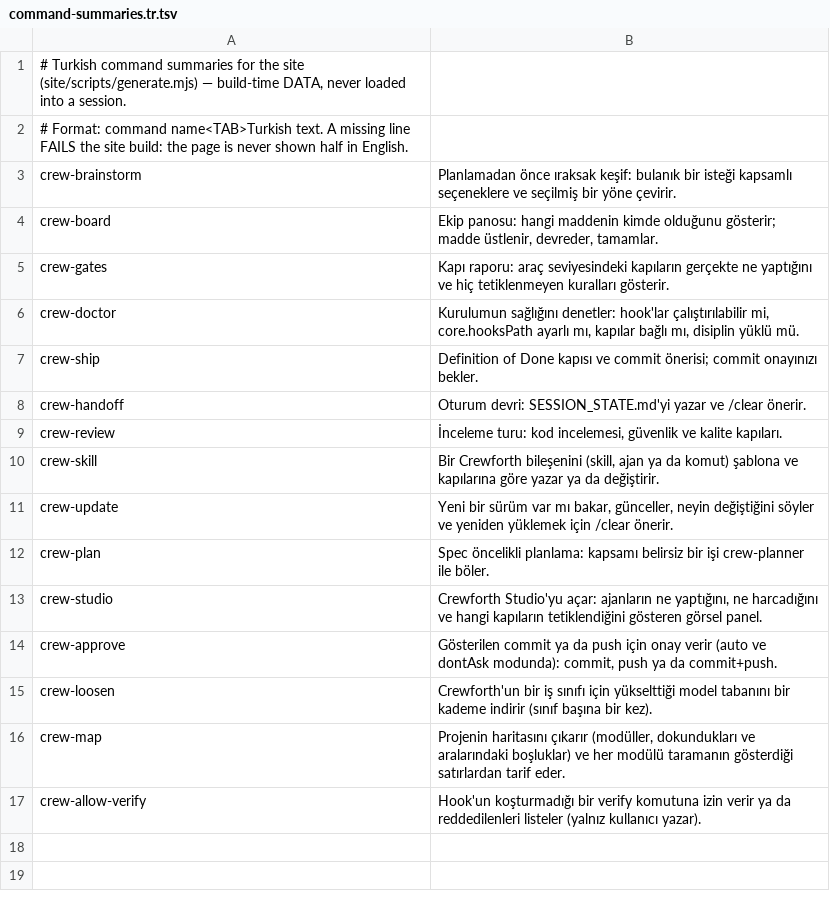
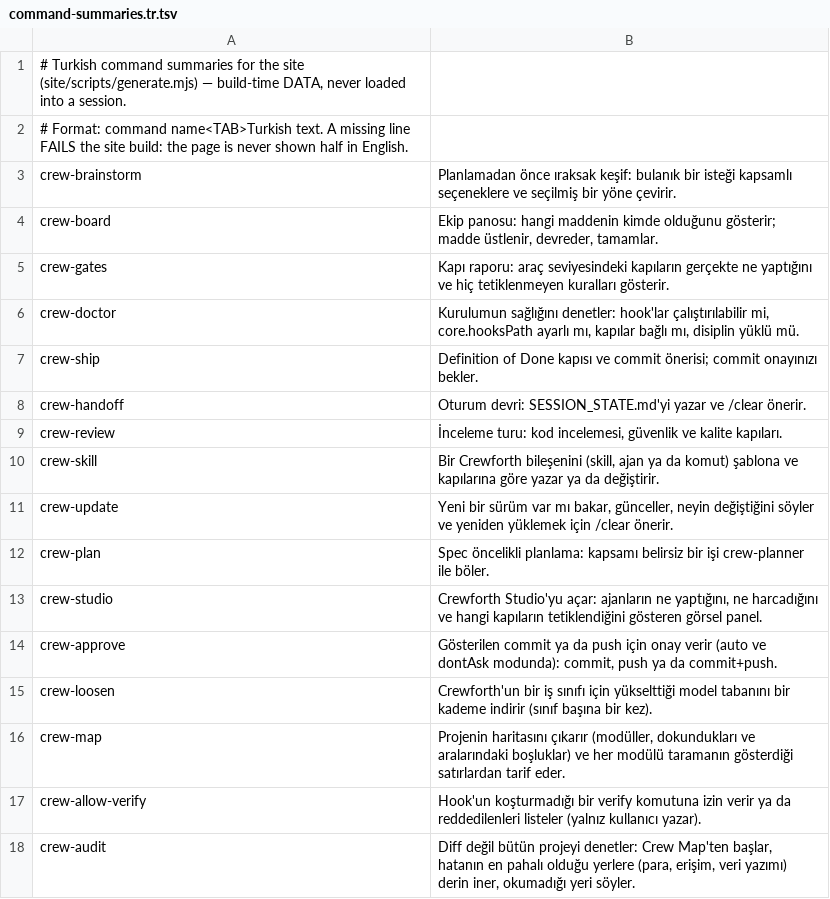
Before and after one commit to crewforth/crewforth, a TSV file: packaging/command-summaries.tr.tsv, drawn as a sheet.

Commit message:
feat(commands): /crew-audit audits the whole project from the Crew Map
A review checks a change; nothing checked what is already there. The new
command reads the Crew Map (and says when --check finds it stale), ranks
modules by what a mistake costs (money, access, data writes, secrets and
egress, then entry points), reads at most eight whole, and runs the
security, review, performance and privacy lanes on them in parallel with
a lane-state table. Each finding needs a concrete case, "unused" code is
grepped for dynamic references first, medium-or-higher findings go to
crew-refuter, and they are stored with findings.sh as audit.json. The
report caps at 20 findings and lists what was read deep, skimmed or not
read. Read-only.

A command is not in the skill listing, so the listing budget is unchanged.
Registered in the READMEs (15 commands), the Turkish command summaries,
the CHANGELOG and the plugin edition; /crew-map points at it.

```diff
--- a/packaging/command-summaries.tr.tsv
+++ b/packaging/command-summaries.tr.tsv
@@ -17 +17,2 @@ crew-map	Projenin haritasını çıkarır (modüller, dokundukları ve araların
 crew-allow-verify	Hook'un koşturmadığı bir verify komutuna izin verir ya da reddedilenleri listeler (yalnız kullanıcı yazar).
+crew-audit	Diff değil bütün projeyi denetler: Crew Map'ten başlar, hatanın en pahalı olduğu yerlere (para, erişim, veri yazımı) derin iner, okumadığı yeri söyler.
```
Also changed, not shown: 8 other files.
